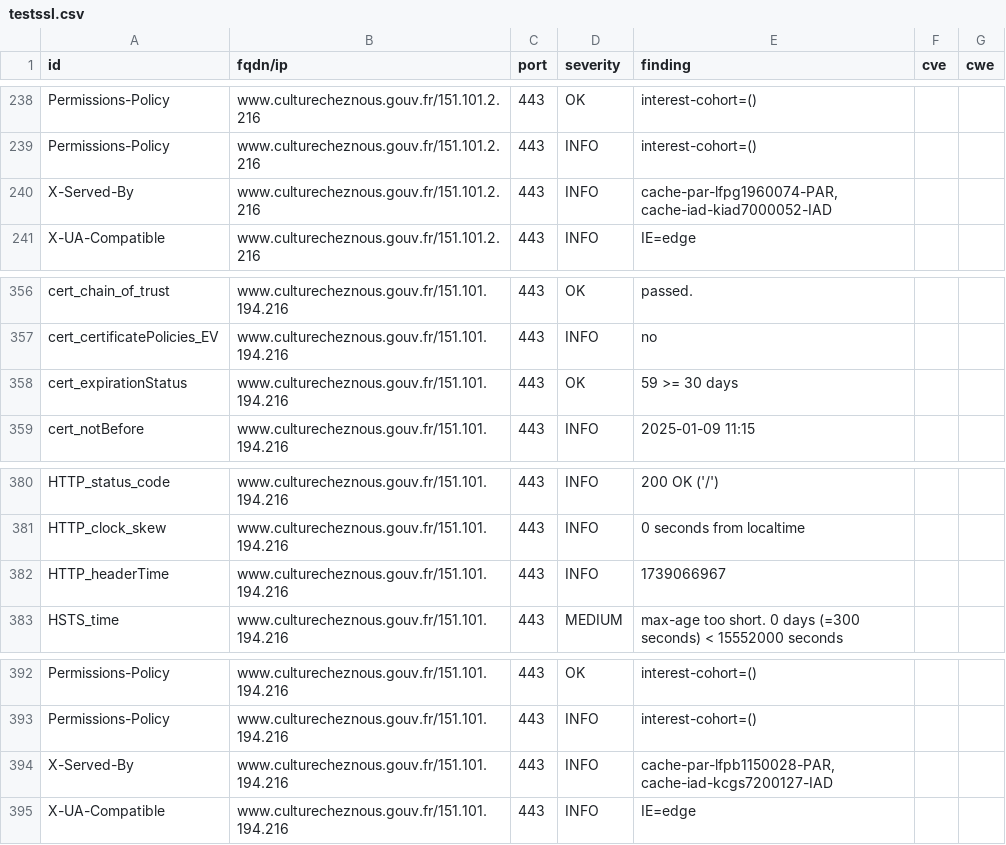
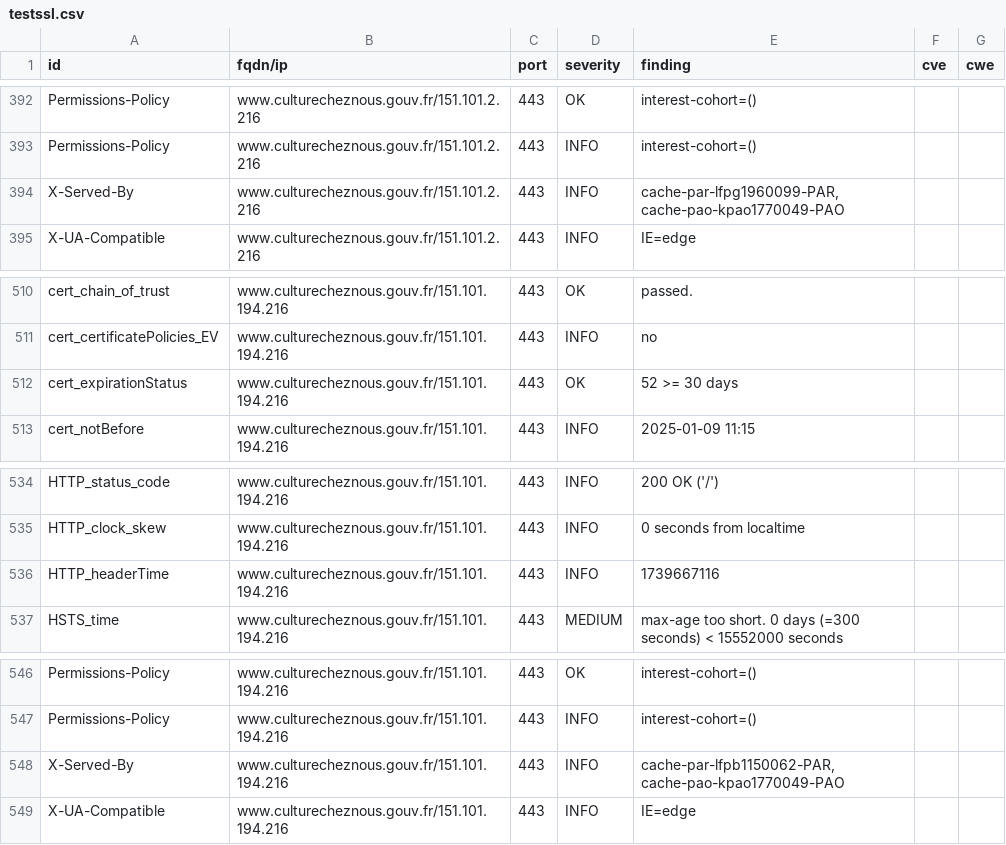
Before and after one commit to culturecommunication/dashlord, a CSV file: results/aHR0cHM6Ly93d3cuY3VsdHVyZWNoZXpub3VzLmdvdXYuZnIv/testssl.csv, drawn as a sheet; only a part is shown, gaps mark what is left out; the diff covers the shown part only.

```diff
--- a/results/aHR0cHM6Ly93d3cuY3VsdHVyZWNoZXpub3VzLmdvdXYuZnIv/testssl.csv
+++ b/results/aHR0cHM6Ly93d3cuY3VsdHVyZWNoZXpub3VzLmdvdXYuZnIv/testssl.csv
@@ -239,3 +393,3 @@
 "Permissions-Policy","www.culturecheznous.gouv.fr/151.101.2.216","443","INFO","interest-cohort=()","",""
-"X-Served-By","www.culturecheznous.gouv.fr/151.101.2.216","443","INFO","cache-par-lfpg1960074-PAR, cache-iad-kiad7000052-IAD","",""
+"X-Served-By","www.culturecheznous.gouv.fr/151.101.2.216","443","INFO","cache-par-lfpg1960099-PAR, cache-pao-kpao1770049-PAO","",""
 "X-UA-Compatible","www.culturecheznous.gouv.fr/151.101.2.216","443","INFO","IE=edge","",""
@@ -357,3 +511,3 @@
 "cert_certificatePolicies_EV","www.culturecheznous.gouv.fr/151.101.194.216","443","INFO","no","",""
-"cert_expirationStatus","www.culturecheznous.gouv.fr/151.101.194.216","443","OK","59 >= 30 days","",""
+"cert_expirationStatus","www.culturecheznous.gouv.fr/151.101.194.216","443","OK","52 >= 30 days","",""
 "cert_notBefore","www.culturecheznous.gouv.fr/151.101.194.216","443","INFO","2025-01-09 11:15","",""
@@ -381,3 +535,3 @@
 "HTTP_clock_skew","www.culturecheznous.gouv.fr/151.101.194.216","443","INFO","0 seconds from localtime","",""
-"HTTP_headerTime","www.culturecheznous.gouv.fr/151.101.194.216","443","INFO","1739066967","",""
+"HTTP_headerTime","www.culturecheznous.gouv.fr/151.101.194.216","443","INFO","1739667116","",""
 "HSTS_time","www.culturecheznous.gouv.fr/151.101.194.216","443","MEDIUM","max-age too short. 0 days (=300 seconds) < 15552000 seconds","",""
@@ -393,3 +547,3 @@
 "Permissions-Policy","www.culturecheznous.gouv.fr/151.101.194.216","443","INFO","interest-cohort=()","",""
-"X-Served-By","www.culturecheznous.gouv.fr/151.101.194.216","443","INFO","cache-par-lfpb1150028-PAR, cache-iad-kcgs7200127-IAD","",""
+"X-Served-By","www.culturecheznous.gouv.fr/151.101.194.216","443","INFO","cache-par-lfpb1150062-PAR, cache-pao-kpao1770049-PAO","",""
 "X-UA-Compatible","www.culturecheznous.gouv.fr/151.101.194.216","443","INFO","IE=edge","",""
```
Also changed, not shown: 4 added rows, 4 removed rows, 150 moved rows and 6 edited cells elsewhere in this file, 8 other files.
